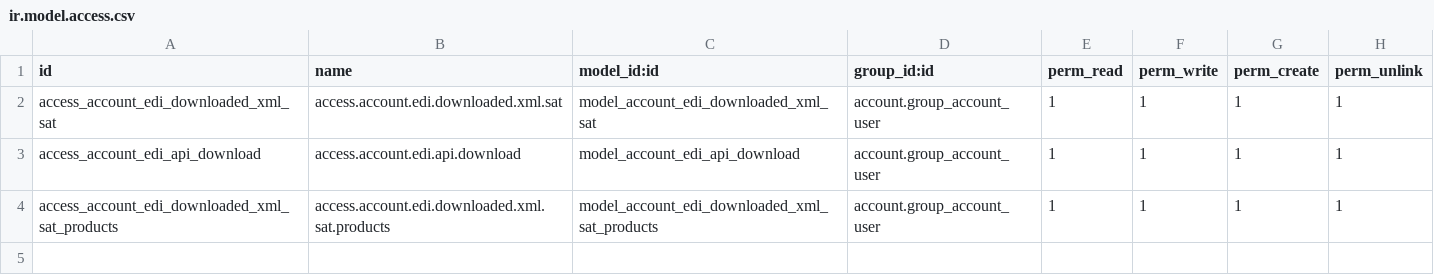
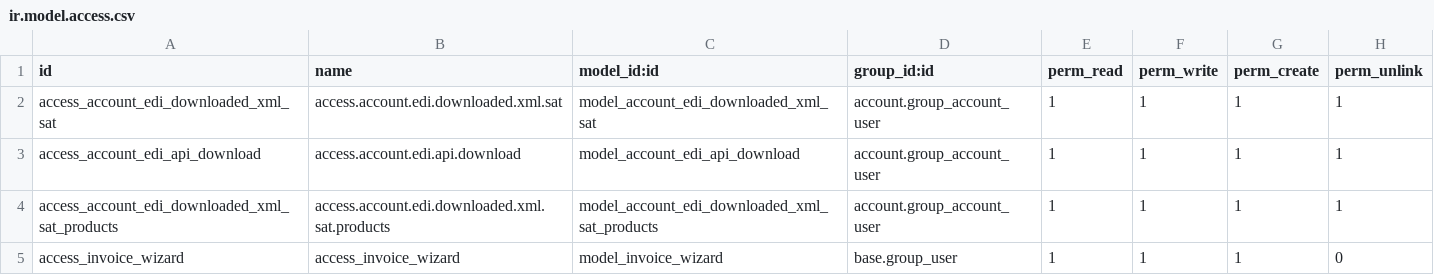
Before and after one commit to rrequejo/ANFEPI_old, a CSV file: l10n_mx_xml_masive_download/security/ir.model.access.csv, drawn as a sheet.

```diff
--- a/l10n_mx_xml_masive_download/security/ir.model.access.csv
+++ b/l10n_mx_xml_masive_download/security/ir.model.access.csv
@@ -4 +4,2 @@ access_account_edi_api_download,access.account.edi.api.download,model_account_ed
 access_account_edi_downloaded_xml_sat_products,access.account.edi.downloaded.xml.sat.products,model_account_edi_downloaded_xml_sat_products,account.group_account_user,1,1,1,1
+access_invoice_wizard,access_invoice_wizard,model_invoice_wizard,base.group_user,1,1,1,0
```
Also changed, not shown: 12 other files.
